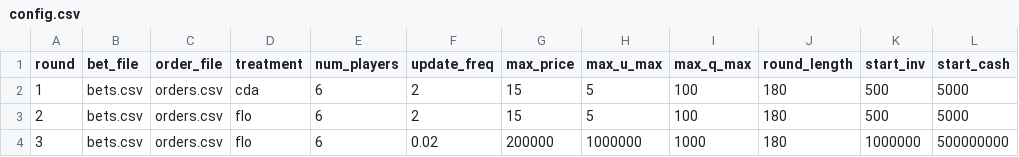
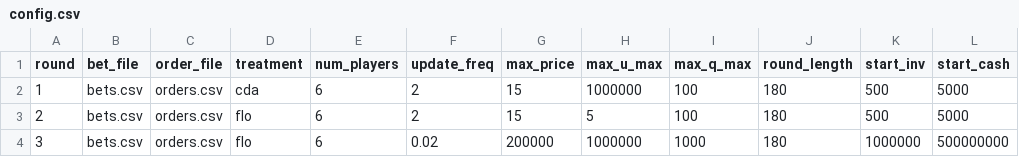
Before and after one commit to Leeps-Lab/flow_market, a CSV file: configs/config.csv, drawn as a sheet.

Commit message:
Removed min price slider and values when cda/fba

```diff
--- a/configs/config.csv
+++ b/configs/config.csv
@@ -1,3 +1,3 @@
 round,bet_file,order_file,treatment,num_players,update_freq,max_price,max_u_max,max_q_max,round_length,start_inv,start_cash
-1,bets.csv,orders.csv,cda,6,2,15,5,100,180,500,5000
+1,bets.csv,orders.csv,cda,6,2,15,1000000,100,180,500,5000
 2,bets.csv,orders.csv,flo,6,2,15,5,100,180,500,5000
```
Also changed, not shown: 5 other files.
